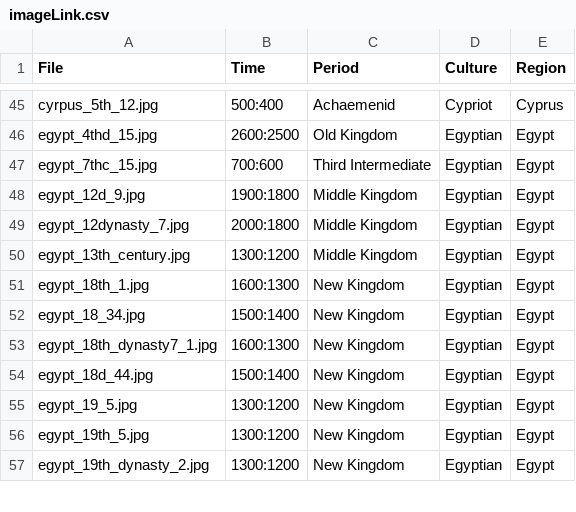
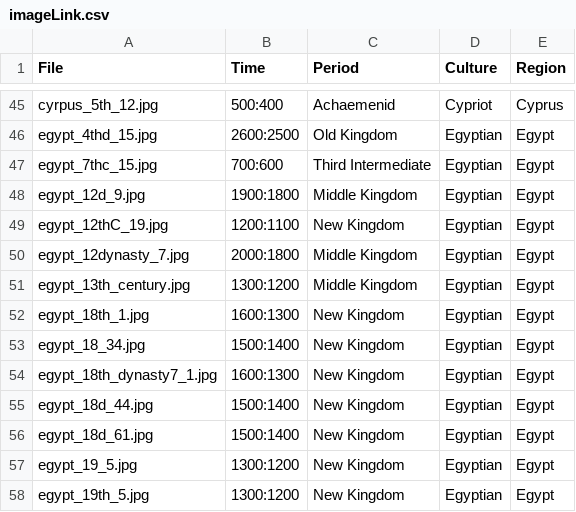
Before and after one commit to maltaweel/ImageComparison, a CSV file: image_data/imageLink.csv, drawn as a sheet; only a part is shown, gaps mark what is left out; the shorter side is filled out with more unchanged rows.

```diff
--- a/image_data/imageLink.csv
+++ b/image_data/imageLink.csv
@@ -48,2 +48,3 @@
 "egypt_12d_9.jpg","1900:1800","Middle Kingdom","Egyptian","Egypt"
+"egypt_12thC_19.jpg","1200:1100","New Kingdom","Egyptian","Egypt"
 "egypt_12dynasty_7.jpg","2000:1800","Middle Kingdom","Egyptian","Egypt"
@@ -54,2 +55,3 @@
 "egypt_18d_44.jpg","1500:1400","New Kingdom","Egyptian","Egypt"
+"egypt_18d_61.jpg","1500:1400","New Kingdom","Egyptian","Egypt"
 "egypt_19_5.jpg","1300:1200","New Kingdom","Egyptian","Egypt"
```
Also changed, not shown: 2 other files.
